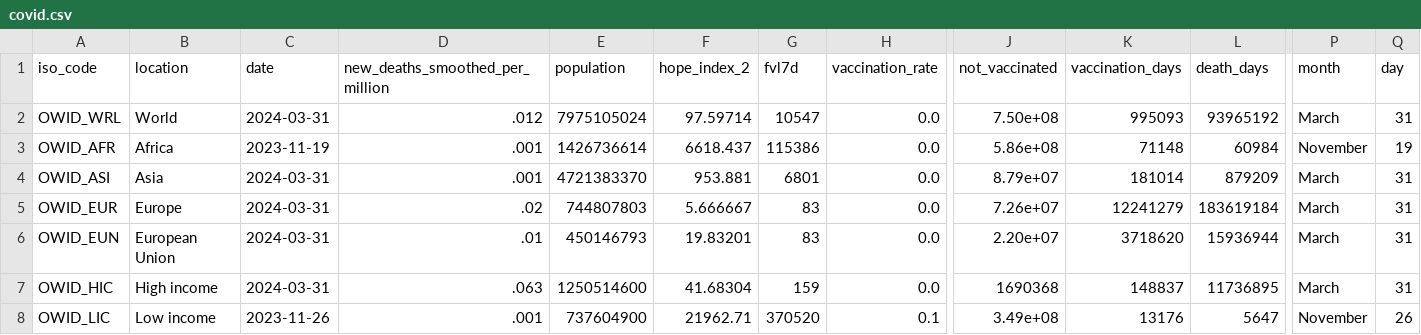
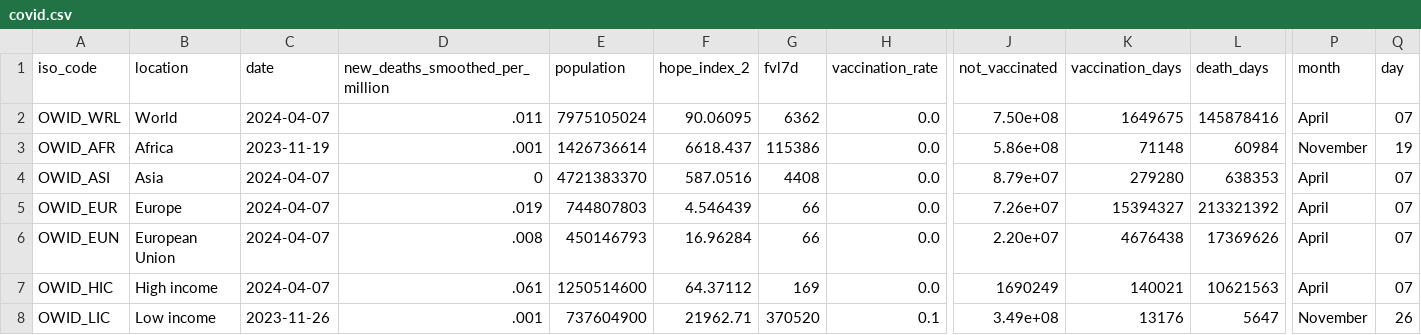
Before and after one commit to JonasWeinert/jonasweinert.github.io, a CSV file: docs/otherdata/covid.csv, drawn as a sheet; only a part is shown, gaps mark what is left out; the diff covers the shown part only; the diff names each change by its address in the sheet, - before the commit and + after, or states it on an @@ line.

```diff
--- a/docs/otherdata/covid.csv
+++ b/docs/otherdata/covid.csv
-C2 (date): 2024-03-31
+C2 (date): 2024-04-07
-D2 (new_deaths_smoothed_per_million): .012
+D2 (new_deaths_smoothed_per_million): .011
-F2 (hope_index_2): 97.59714
+F2 (hope_index_2): 90.06095
-G2 (fvl7d): 10547
+G2 (fvl7d): 6362
-K2 (vaccination_days): 995093
+K2 (vaccination_days): 1649675
-L2 (death_days): 93965192
+L2 (death_days): 145878416
-P2 (month): March
+P2 (month): April
-Q2 (day): 31
+Q2 (day): 07
-C4:C7 (date): 2024-03-31
+C4:C7 (date): 2024-04-07
-D4 (new_deaths_smoothed_per_million): .001
+D4 (new_deaths_smoothed_per_million): 0
-F4 (hope_index_2): 953.881
+F4 (hope_index_2): 587.0516
-G4 (fvl7d): 6801
+G4 (fvl7d): 4408
-K4 (vaccination_days): 181014
+K4 (vaccination_days): 279280
-L4 (death_days): 879209
+L4 (death_days): 638353
-P4:P7 (month): March
+P4:P7 (month): April
-Q4:Q7 (day): 31
+Q4:Q7 (day): 07
-D5 (new_deaths_smoothed_per_million): .02
+D5 (new_deaths_smoothed_per_million): .019
-F5 (hope_index_2): 5.666667
+F5 (hope_index_2): 4.546439
-G5:G6 (fvl7d): 83
+G5:G6 (fvl7d): 66
-K5 (vaccination_days): 12241279
+K5 (vaccination_days): 15394327
-L5 (death_days): 183619184
+L5 (death_days): 213321392
-D6 (new_deaths_smoothed_per_million): .01
+D6 (new_deaths_smoothed_per_million): .008
-F6 (hope_index_2): 19.83201
+F6 (hope_index_2): 16.96284
-K6 (vaccination_days): 3718620
+K6 (vaccination_days): 4676438
-L6 (death_days): 15936944
+L6 (death_days): 17369626
-D7 (new_deaths_smoothed_per_million): .063
+D7 (new_deaths_smoothed_per_million): .061
-F7 (hope_index_2): 41.68304
+F7 (hope_index_2): 64.37112
-G7 (fvl7d): 159
+G7 (fvl7d): 169
-J7 (not_vaccinated): 1690368
+J7 (not_vaccinated): 1690249
-K7 (vaccination_days): 148837
+K7 (vaccination_days): 140021
-L7 (death_days): 11736895
+L7 (death_days): 10621563
```
Also changed, not shown: 81 edited cells elsewhere in this file, static/otherdata/covid.csv.
